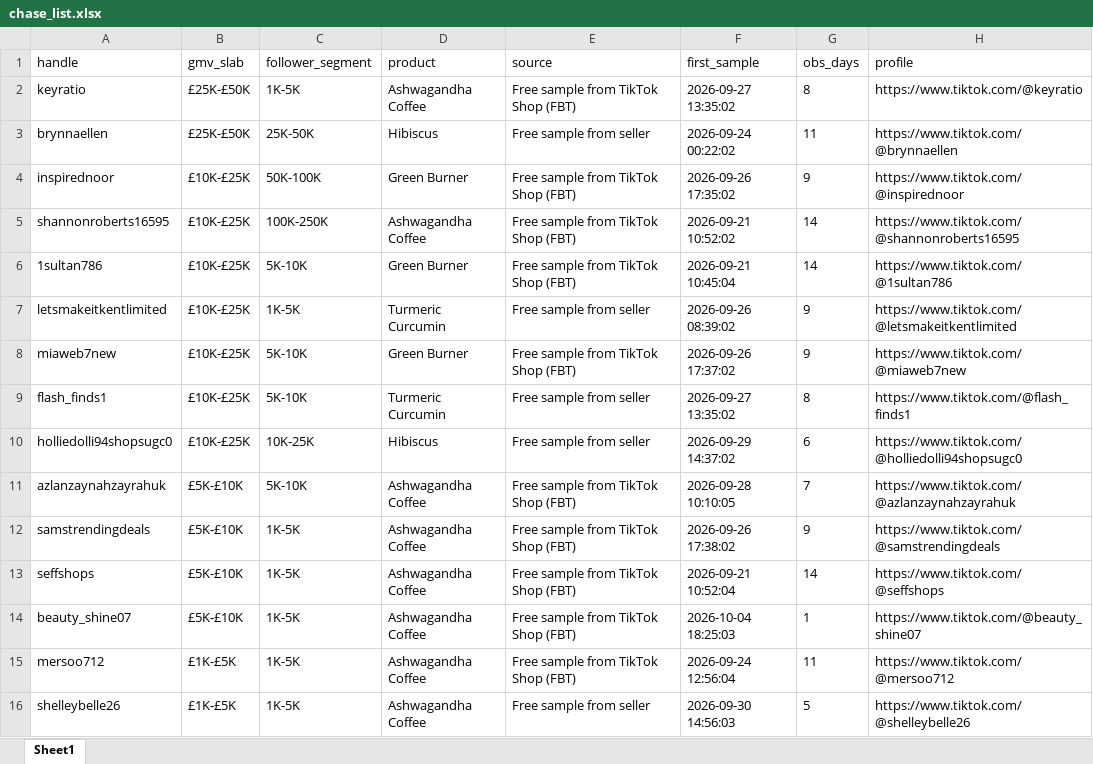
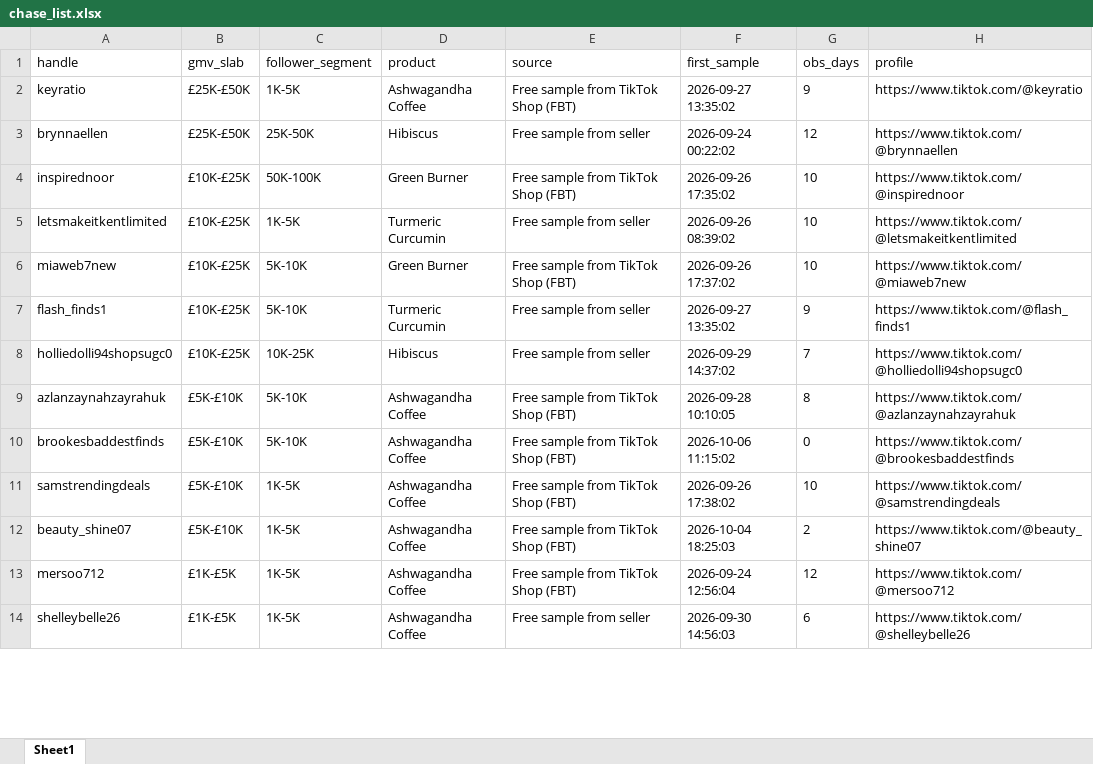
Before and after one commit to aviralgarg-commits/vahdam-sampling-dashboard, an Excel workbook: chase_list.xlsx, sheet Sheet1, drawn as a sheet; only a part is shown; values as stored, in another font and other column widths than the file's, no borders; removed rows and columns are numbered as before the commit, all else as after; the diff covers the shown part only; the diff names each change by its address in the sheet, - before the commit and + after, or states it on an @@ line.

```diff
--- a/chase_list.xlsx (sheet Sheet1)
+++ b/chase_list.xlsx (sheet Sheet1)
-G2 (obs_days): 8
+G2 (obs_days): 9
-G3 (obs_days): 11
+G3 (obs_days): 12
-G4 (obs_days): 9
+G4 (obs_days): 10
-row 5: shannonroberts16595 | £10K-£25K | 100K-250K | Ashwagandha Coffee | Free sample from TikTok Shop (FBT) | 2026-09-21 10:52:02 | 14 | https://www.tiktok.com/@shannonroberts16595
-row 6: 1sultan786 | £10K-£25K | 5K-10K | Green Burner | Free sample from TikTok Shop (FBT) | 2026-09-21 10:45:04 | 14 | https://www.tiktok.com/@1sultan786
-G5:G6 (obs_days): 9
+G5:G6 (obs_days): 10
-G7 (obs_days): 8
+G7 (obs_days): 9
-G8 (obs_days): 6
+G8 (obs_days): 7
-G9 (obs_days): 7
+G9 (obs_days): 8
+row 10: brookesbaddestfinds | £5K-£10K | 5K-10K | Ashwagandha Coffee | Free sample from TikTok Shop (FBT) | 2026-10-06 11:15:02 | 0 | https://www.tiktok.com/@brookesbaddestfinds
-G11 (obs_days): 9
+G11 (obs_days): 10
-row 13: seffshops | £5K-£10K | 1K-5K | Ashwagandha Coffee | Free sample from TikTok Shop (FBT) | 2026-09-21 10:52:04 | 14 | https://www.tiktok.com/@seffshops
-G12 (obs_days): 1
+G12 (obs_days): 2
-G13 (obs_days): 11
+G13 (obs_days): 12
-G14 (obs_days): 5
+G14 (obs_days): 6
```
Also changed, not shown: 77 added rows, 57 removed rows and 133 edited cells elsewhere in this sheet, creator_monthly_video_gmv.xlsx, daily_ethnicity_mix.xlsx, 15 other files.
